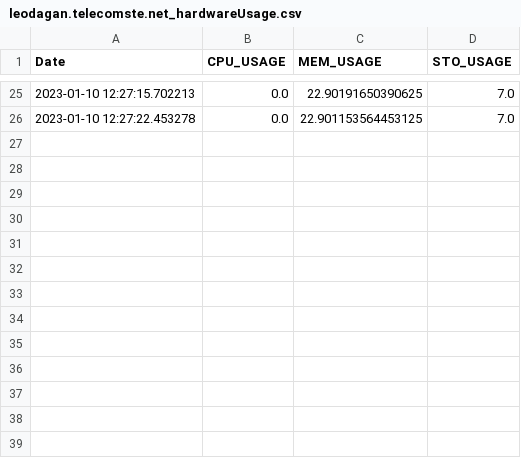
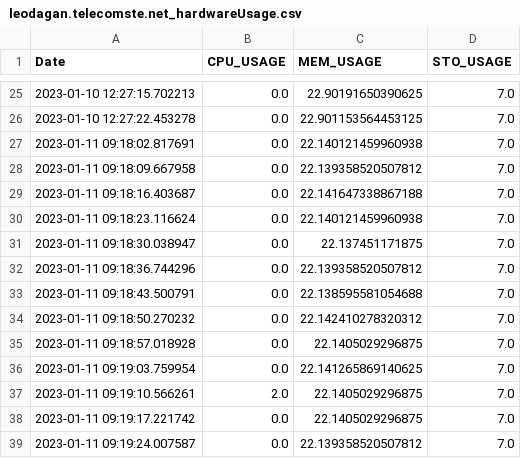
Before and after one commit to AdnaneEz-zaim/monitoring, a CSV file: leodagan.telecomste.net_hardwareUsage.csv, drawn as a sheet; only a part is shown, gaps mark what is left out; the diff names each change by its address in the sheet, - before the commit and + after, or states it on an @@ line.

```diff
--- a/leodagan.telecomste.net_hardwareUsage.csv
+++ b/leodagan.telecomste.net_hardwareUsage.csv
+row 27: 2023-01-11 09:18:02.817691 | 0.0 | 22.140121459960938 | 7.0
+row 28: 2023-01-11 09:18:09.667958 | 0.0 | 22.139358520507812 | 7.0
+row 29: 2023-01-11 09:18:16.403687 | 0.0 | 22.141647338867188 | 7.0
+row 30: 2023-01-11 09:18:23.116624 | 0.0 | 22.140121459960938 | 7.0
+row 31: 2023-01-11 09:18:30.038947 | 0.0 | 22.137451171875 | 7.0
+row 32: 2023-01-11 09:18:36.744296 | 0.0 | 22.139358520507812 | 7.0
+row 33: 2023-01-11 09:18:43.500791 | 0.0 | 22.138595581054688 | 7.0
+row 34: 2023-01-11 09:18:50.270232 | 0.0 | 22.142410278320312 | 7.0
+row 35: 2023-01-11 09:18:57.018928 | 0.0 | 22.1405029296875 | 7.0
+row 36: 2023-01-11 09:19:03.759954 | 0.0 | 22.141265869140625 | 7.0
+row 37: 2023-01-11 09:19:10.566261 | 2.0 | 22.1405029296875 | 7.0
+row 38: 2023-01-11 09:19:17.221742 | 0.0 | 22.1405029296875 | 7.0
+row 39: 2023-01-11 09:19:24.007587 | 0.0 | 22.139358520507812 | 7.0
```
Also changed, not shown: leodagan.telecomste.net_apacheLog_clientConnect.csv, leodagan.telecomste.net_apacheLog_statusCode404.csv, 5 other files.
